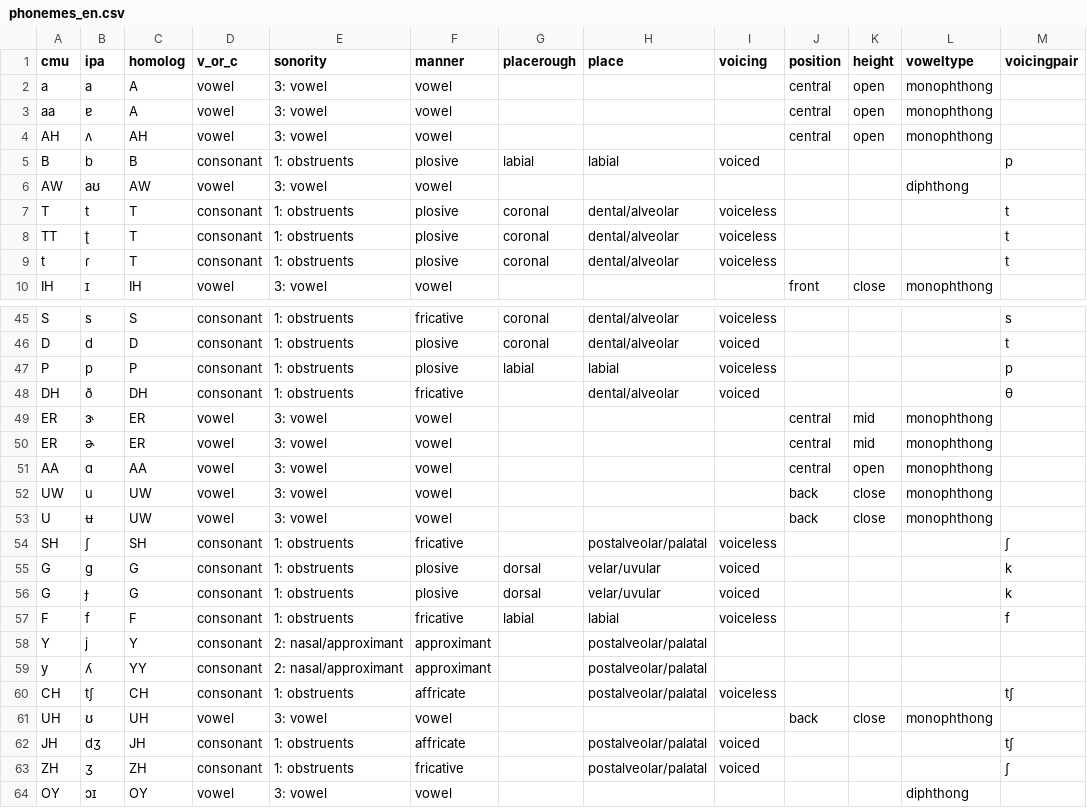
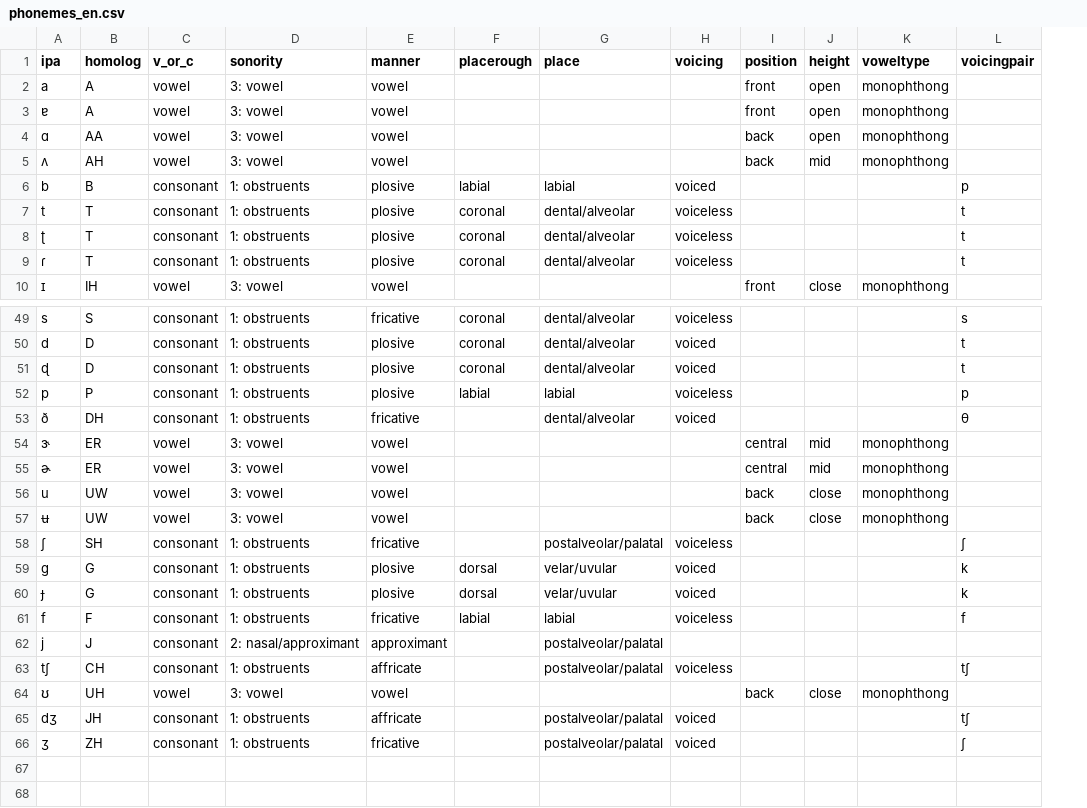
Before and after one commit to pplantinga/bilingual_networks, a CSV file: data/phonemes_en.csv, drawn as a sheet; only a part is shown, gaps mark what is left out; removed rows and columns are numbered as before the commit, all else as after; the diff covers the shown part only; the diff names each change by its address in the sheet, - before the commit and + after, or states it on an @@ line.

```diff
--- a/data/phonemes_en.csv
+++ b/data/phonemes_en.csv
-column A (cmu), rows 2-5: a | aa | AH | B; rows 7-10: T | TT | t | IH; rows 45-50: S | D | P | DH | ER | ER; rows 52-58: UW | U | SH | G | G | F | Y; rows 60-63: CH | UH | JH | ZH
-I2:I3 (position): central
+I2:I3 (position): front
+row 4: ɑ | AA | vowel | 3: vowel | vowel |  |  |  | back | open | monophthong
-I5 (position): central
+I5 (position): back
-J5 (height): open
+J5 (height): mid
@@ row 6 moved to row 19: aʊ @@
+row 51: ɖ | D | consonant | 1: obstruents | plosive | coronal | dental/alveolar | voiced |  |  |  | t
-row 51: AA | ɑ | AA | vowel | 3: vowel | vowel |  |  |  | central | open | monophthong
-B62 (homolog): Y
+B62 (homolog): J
-row 59: y | ʎ | YY | consonant | 2: nasal/approximant | approximant |  | postalveolar/palatal
@@ row 64 moved to row 42: ɔɪ @@
```
Also changed, not shown: 5 added rows, 3 removed rows, 1 moved row and 12 edited cells elsewhere in this file, data/phonemes_fr.csv, 3 other files.
